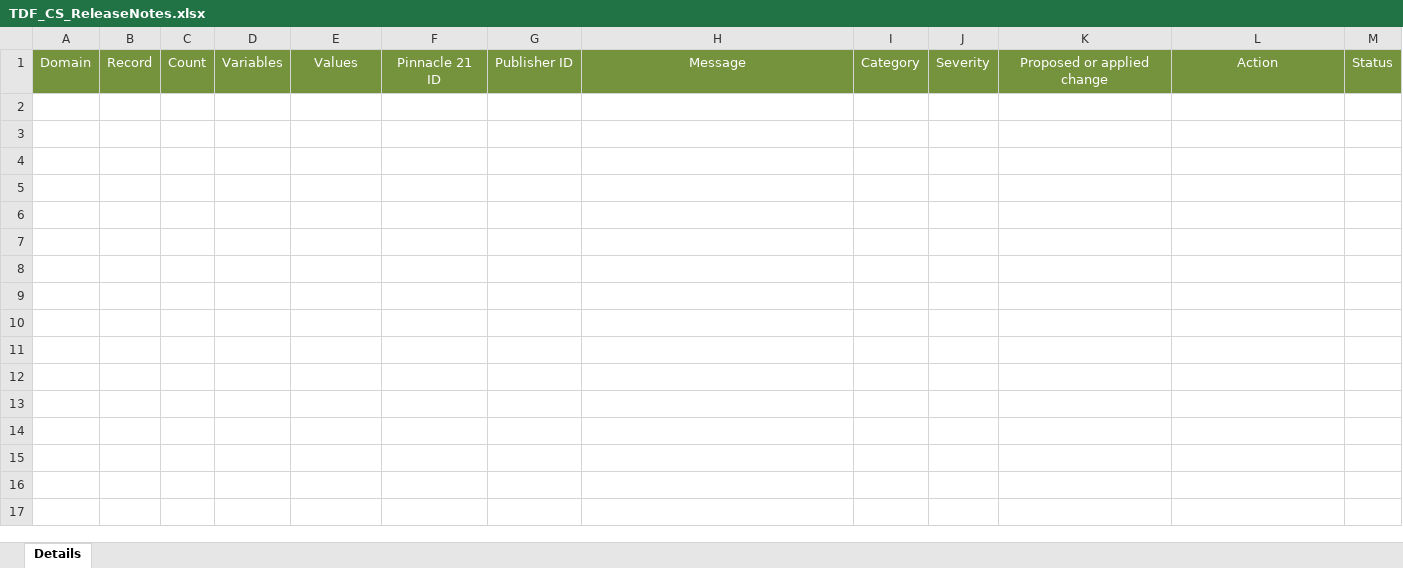
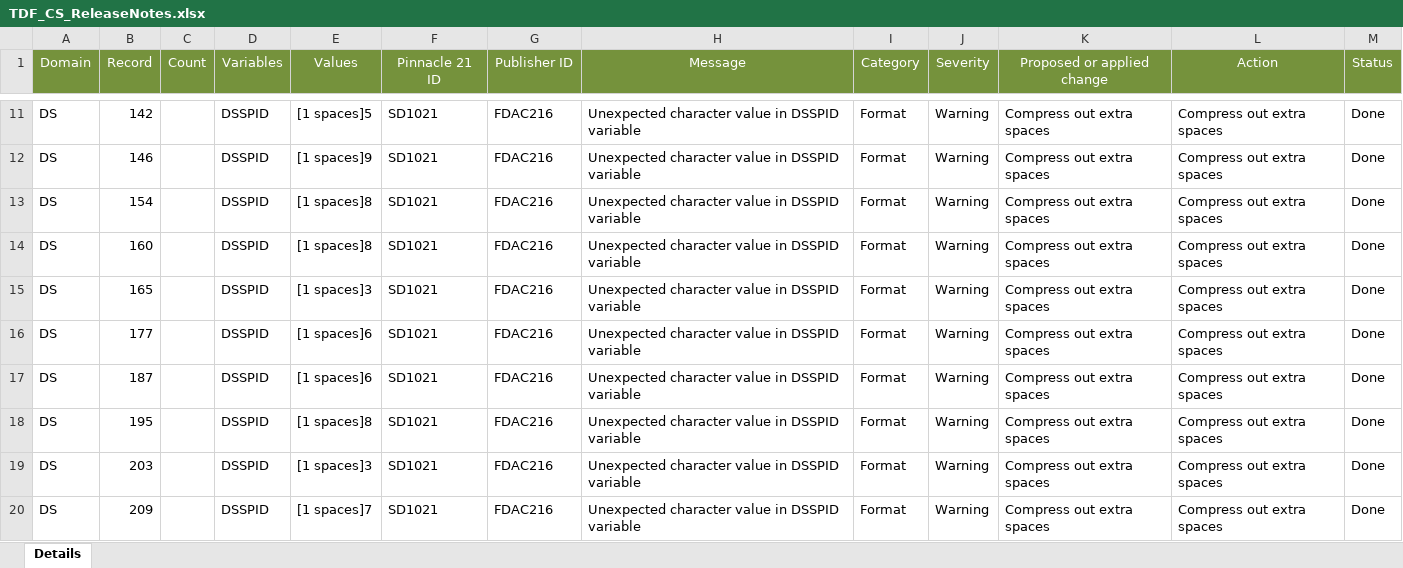
Before and after one commit to mtandp/TestDataFactory, an Excel workbook: TDF_CS_ReleaseNotes.xlsx, sheet Details, drawn as a sheet; only a part is shown, gaps mark what is left out; values as stored, in another font and other column widths than the file's, no borders; the diff covers the shown part only; the diff names each change by its address in the sheet, - before the commit and + after, or states it on an @@ line.

Commit message:
updated

```diff
--- a/TDF_CS_ReleaseNotes.xlsx (sheet Details)
+++ b/TDF_CS_ReleaseNotes.xlsx (sheet Details)
+row 11: DS | 142 |  | DSSPID | [1 spaces]5 | SD1021 | FDAC216 | Unexpected character value in DSSPID variable | Format | Warning | Compress out extra spaces | Compress out extra spaces | Done
+row 12: DS | 146 |  | DSSPID | [1 spaces]9 | SD1021 | FDAC216 | Unexpected character value in DSSPID variable | Format | Warning | Compress out extra spaces | Compress out extra spaces | Done
+row 13: DS | 154 |  | DSSPID | [1 spaces]8 | SD1021 | FDAC216 | Unexpected character value in DSSPID variable | Format | Warning | Compress out extra spaces | Compress out extra spaces | Done
+row 14: DS | 160 |  | DSSPID | [1 spaces]8 | SD1021 | FDAC216 | Unexpected character value in DSSPID variable | Format | Warning | Compress out extra spaces | Compress out extra spaces | Done
+row 15: DS | 165 |  | DSSPID | [1 spaces]3 | SD1021 | FDAC216 | Unexpected character value in DSSPID variable | Format | Warning | Compress out extra spaces | Compress out extra spaces | Done
+row 16: DS | 177 |  | DSSPID | [1 spaces]6 | SD1021 | FDAC216 | Unexpected character value in DSSPID variable | Format | Warning | Compress out extra spaces | Compress out extra spaces | Done
+row 17: DS | 187 |  | DSSPID | [1 spaces]6 | SD1021 | FDAC216 | Unexpected character value in DSSPID variable | Format | Warning | Compress out extra spaces | Compress out extra spaces | Done
+row 18: DS | 195 |  | DSSPID | [1 spaces]8 | SD1021 | FDAC216 | Unexpected character value in DSSPID variable | Format | Warning | Compress out extra spaces | Compress out extra spaces | Done
+row 19: DS | 203 |  | DSSPID | [1 spaces]3 | SD1021 | FDAC216 | Unexpected character value in DSSPID variable | Format | Warning | Compress out extra spaces | Compress out extra spaces | Done
+row 20: DS | 209 |  | DSSPID | [1 spaces]7 | SD1021 | FDAC216 | Unexpected character value in DSSPID variable | Format | Warning | Compress out extra spaces | Compress out extra spaces | Done
```
Also changed, not shown: 69 added rows elsewhere in this sheet.
